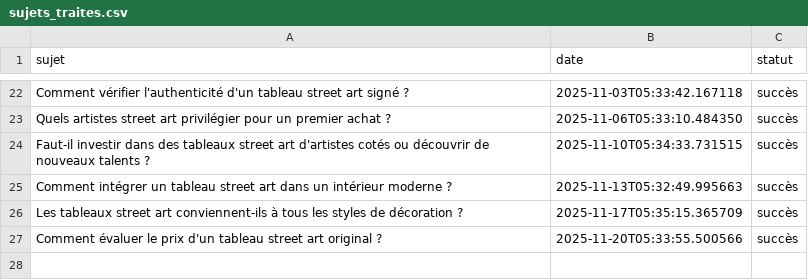
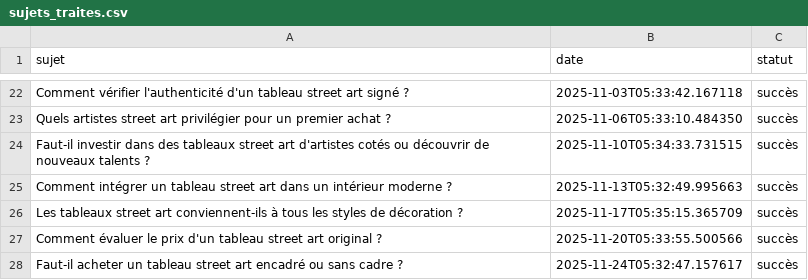
Before and after one commit to Metalosmose21/Street-art-1, a CSV file: sujets_traites.csv, drawn as a sheet; only a part is shown, gaps mark what is left out.

```diff
--- a/sujets_traites.csv
+++ b/sujets_traites.csv
@@ -27 +27,2 @@ Les tableaux street art conviennent-ils à tous les styles de décoration ?,2025
 Comment évaluer le prix d'un tableau street art original ?,2025-11-20T05:33:55.500566,succès
+Faut-il acheter un tableau street art encadré ou sans cadre ?,2025-11-24T05:32:47.157617,succès
```
Also changed, not shown: sujets.csv.
